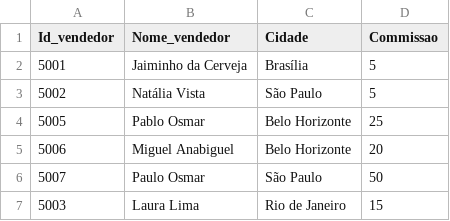
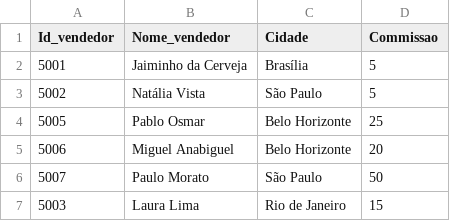
Before and after one commit to pedropark99/Curso-R, a CSV file: Dados/vendedores.csv, drawn as a sheet.

Commit message:
ajuste vendedores

```diff
--- a/Dados/vendedores.csv
+++ b/Dados/vendedores.csv
@@ -5,3 +5,3 @@ Id_vendedor;Nome_vendedor;Cidade;Commissao
 5006;Miguel Anabiguel;Belo Horizonte;20
-5007;Paulo Osmar;São Paulo;50
+5007;Paulo Morato;São Paulo;50
 5003;Laura Lima;Rio de Janeiro;15
```
